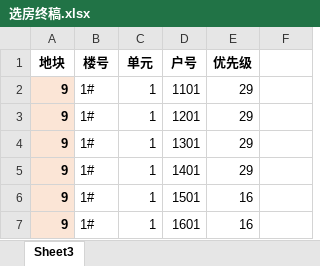
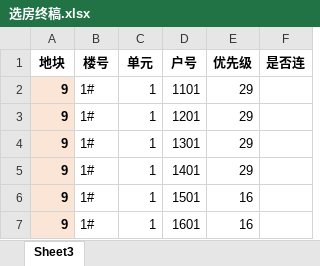
Before and after one commit to Ds767/ln, an Excel workbook: 选房/选房终稿.xlsx, sheet Sheet3, drawn as a sheet; only a part is shown; values as stored, in another font and other column widths than the file's, no borders; conditional formats not drawn; the diff names each change by its address in the sheet, - before the commit and + after, or states it on an @@ line.

Commit message:
Update 选房终稿.xlsx

```diff
--- a/选房/选房终稿.xlsx (sheet Sheet3)
+++ b/选房/选房终稿.xlsx (sheet Sheet3)
-F1: (empty)
+F1: 是否连
```
